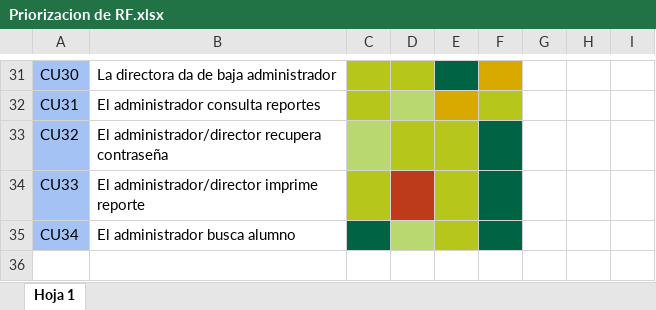
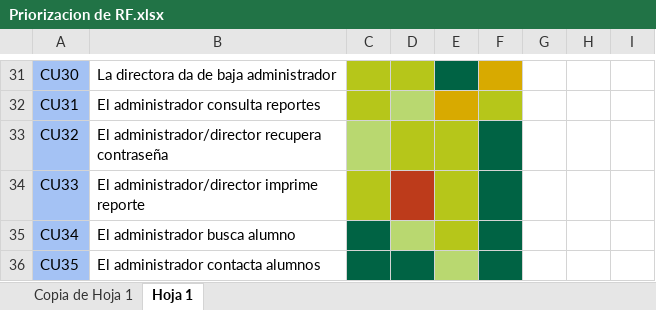
Before and after one commit to maneroto/ABAK-ControlEgresados, an Excel workbook: Proyecto/Documentacion/Priorizacion de RF.xlsx, sheet Hoja 1, drawn as a sheet; only a part is shown, gaps mark what is left out; values as stored, in another font and other column widths than the file's, no borders; charts and pictures not drawn; the diff names each change by its address in the sheet, - before the commit and + after, or states it on an @@ line.

```diff
--- a/Proyecto/Documentacion/Priorizacion de RF.xlsx (sheet Hoja 1)
+++ b/Proyecto/Documentacion/Priorizacion de RF.xlsx (sheet Hoja 1)
+sheet tab: Copia de Hoja 1
+row 36: CU35 | El administrador contacta alumnos
```
Also changed, not shown: charts or pictures.
